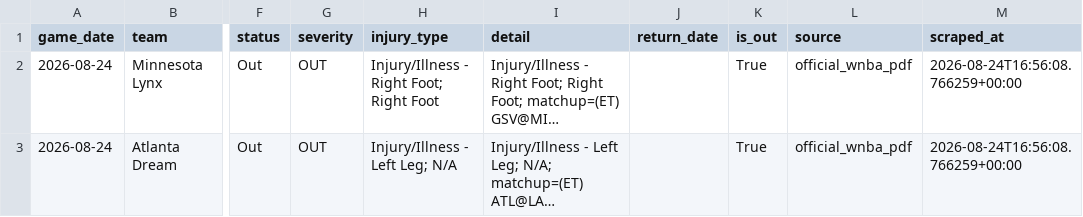
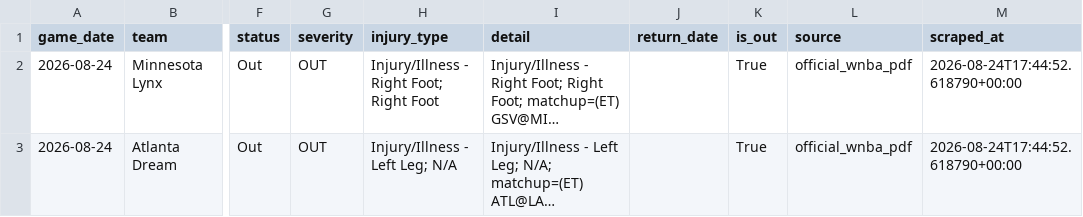
Before and after one commit to bigtyme2k3/wnba-model, a CSV file: data/raw/injuries_today.csv, drawn as a sheet; only a part is shown, gaps mark what is left out; long unchanged cells end in …; the diff names each change by its address in the sheet, - before the commit and + after, or states it on an @@ line.

```diff
--- a/data/raw/injuries_today.csv
+++ b/data/raw/injuries_today.csv
-M2:M3 (scraped_at): 2026-08-24T16:56:08.766259+00:00
+M2:M3 (scraped_at): 2026-08-24T17:44:52.618790+00:00
```
Also changed, not shown: 13 other files.
